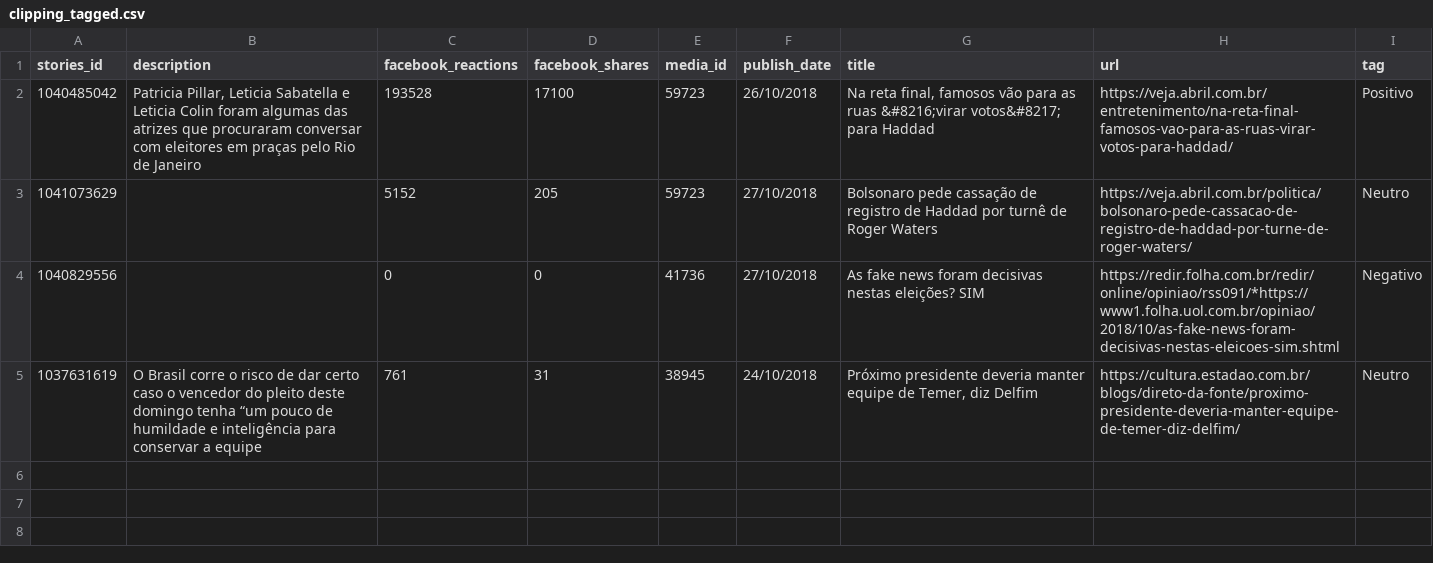
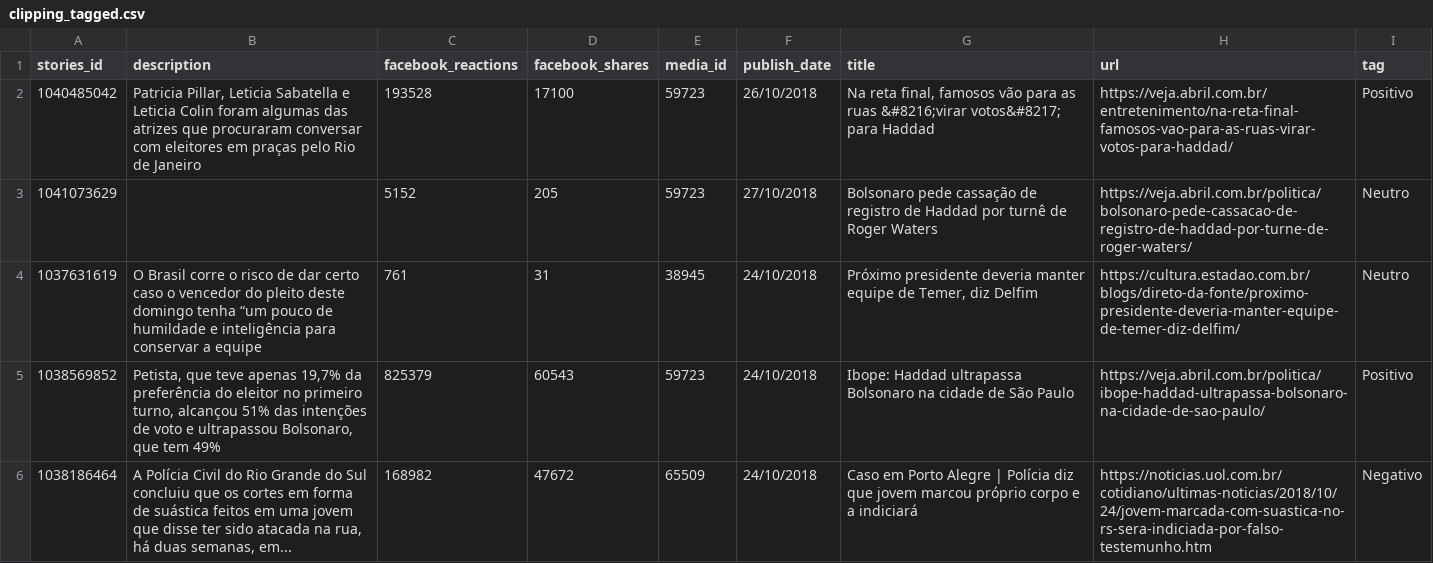
Before and after one commit to Impacto-jor/impacto-midia, a CSV file: clipping_tagged.csv, drawn as a sheet; removed rows and columns are numbered as before the commit, all else as after; the diff names each change by its address in the sheet, - before the commit and + after, or states it on an @@ line.

```diff
--- a/clipping_tagged.csv
+++ b/clipping_tagged.csv
-row 4: 1040829556 |  | 0 | 0 | 41736 | 27/10/2018 | As fake news foram decisivas nestas eleições? SIM | https://redir.folha.com.br/redir/online/opiniao/rss091/*https://www1.folha.uol.com.br/opiniao/2018/10/as-fake-news-foram-decisivas-nestas-eleicoes-sim.shtml | Negativo
+row 5: 1038569852 | Petista, que teve apenas 19,7% da preferência do eleitor no primeiro turno, alcançou 51% das intenções de voto e ultrapassou Bolsonaro, que tem 49% | 825379 | 60543 | 59723 | 24/10/2018 | Ibope: Haddad ultrapassa Bolsonaro na cidade de São Paulo | https://veja.abril.com.br/politica/ibope-haddad-ultrapassa-bolsonaro-na-cidade-de-sao-paulo/ | Positivo
+row 6: 1038186464 | A Polícia Civil do Rio Grande do Sul concluiu que os cortes em forma de suástica feitos em uma jovem que disse ter sido atacada na rua, há duas semanas, em... | 168982 | 47672 | 65509 | 24/10/2018 | Caso em Porto Alegre | Polícia diz que jovem marcou próprio corpo e a indiciará | https://noticias.uol.com.br/cotidiano/ultimas-noticias/2018/10/24/jovem-marcada-com-suastica-no-rs-sera-indiciada-por-falso-testemunho.htm | Negativo
```
Also changed, not shown: 4 other files.
